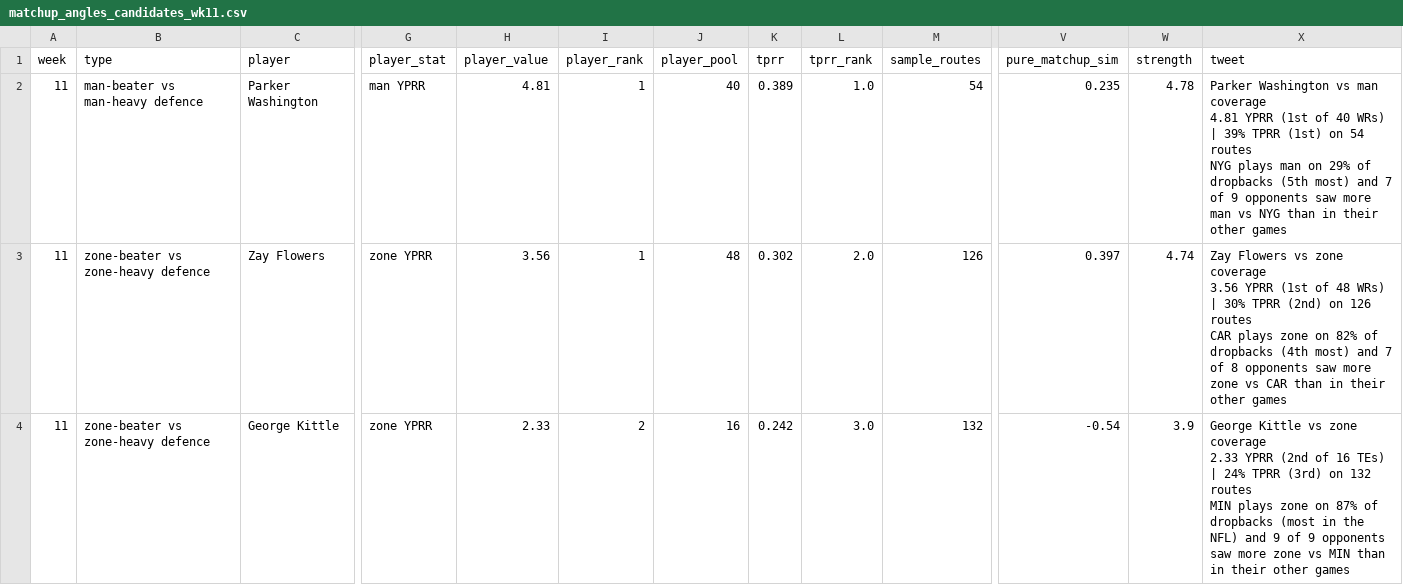
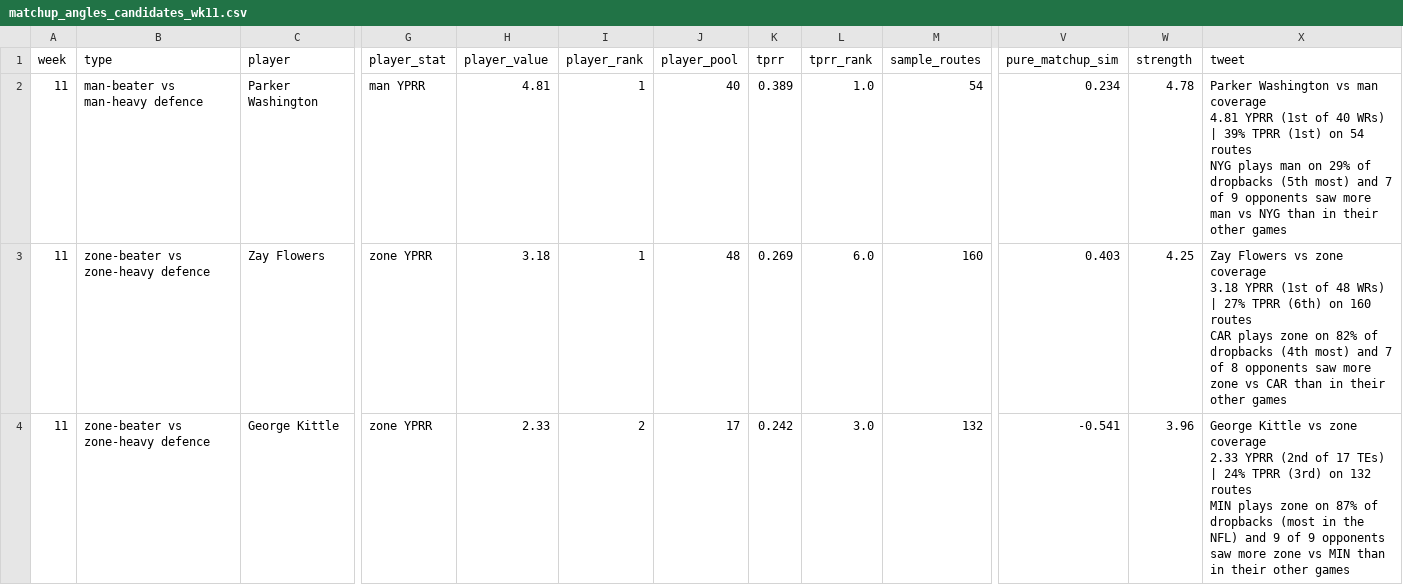
Before and after one commit to dhanani1/dwain-coverage-data, a CSV file: matchup_angles_candidates_wk11.csv, drawn as a sheet; only a part is shown, gaps mark what is left out; ↵ is a line break in a cell; the diff covers the shown part only; the diff names each change by its address in the sheet, - before the commit and + after, or states it on an @@ line.

Commit message:
refresh weeks 01-10 (2026-11-17 09:25)

```diff
--- a/matchup_angles_candidates_wk11.csv
+++ b/matchup_angles_candidates_wk11.csv
-V2 (pure_matchup_sim): 0.235
+V2 (pure_matchup_sim): 0.234
-H3 (player_value): 3.56
+H3 (player_value): 3.18
-K3 (tprr): 0.302
+K3 (tprr): 0.269
-L3 (tprr_rank): 2.0
+L3 (tprr_rank): 6.0
-M3 (sample_routes): 126
+M3 (sample_routes): 160
-V3 (pure_matchup_sim): 0.397
+V3 (pure_matchup_sim): 0.403
-W3 (strength): 4.74
+W3 (strength): 4.25
-X3 (tweet): …zone coverage ↵ 3.56 YPRR (1st of 48 WRs) | 30% TPRR (2nd) on 126 routes ↵ CAR…
+X3 (tweet): …zone coverage ↵ 3.18 YPRR (1st of 48 WRs) | 27% TPRR (6th) on 160 routes ↵ CAR…
-J4 (player_pool): 16
+J4 (player_pool): 17
-V4 (pure_matchup_sim): -0.54
+V4 (pure_matchup_sim): -0.541
-W4 (strength): 3.9
+W4 (strength): 3.96
-X4 (tweet): …(2nd of 16 TEs) |…
+X4 (tweet): …(2nd of 17 TEs) |…
```
Also changed, not shown: 2 added rows, 1 removed row and 29 edited cells elsewhere in this file, t2_data.csv, t2_fp.csv, 16 other files.
